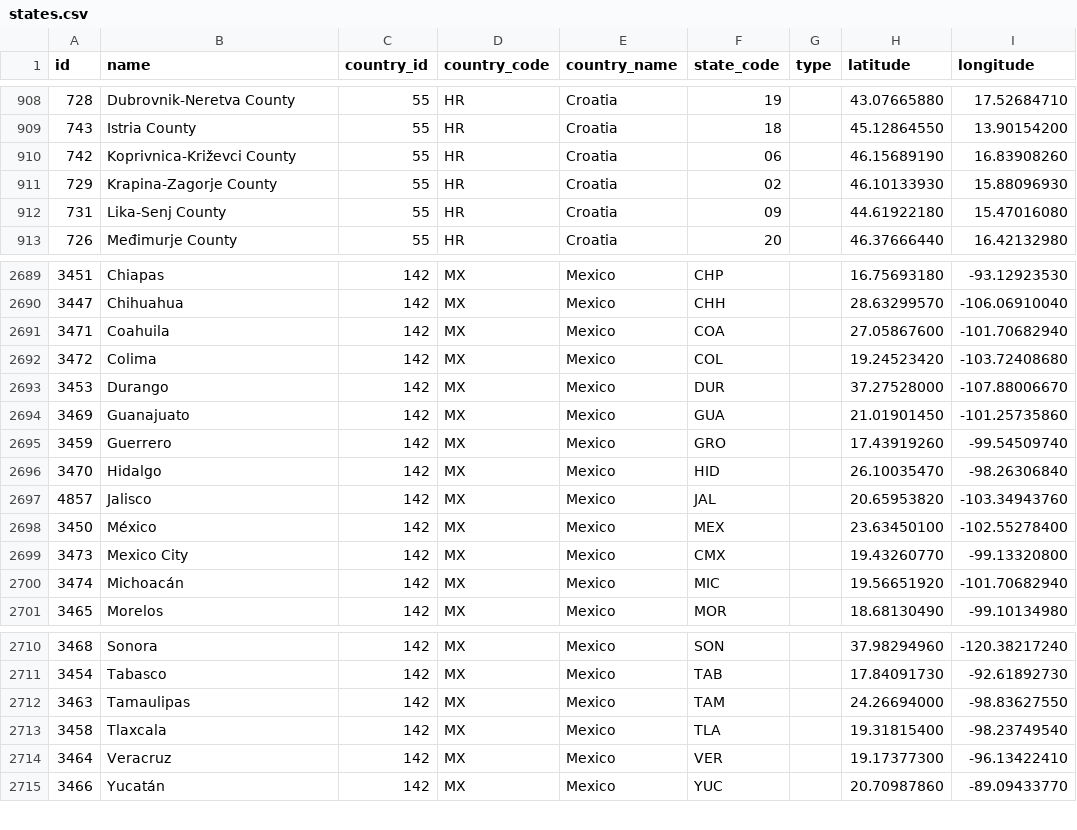
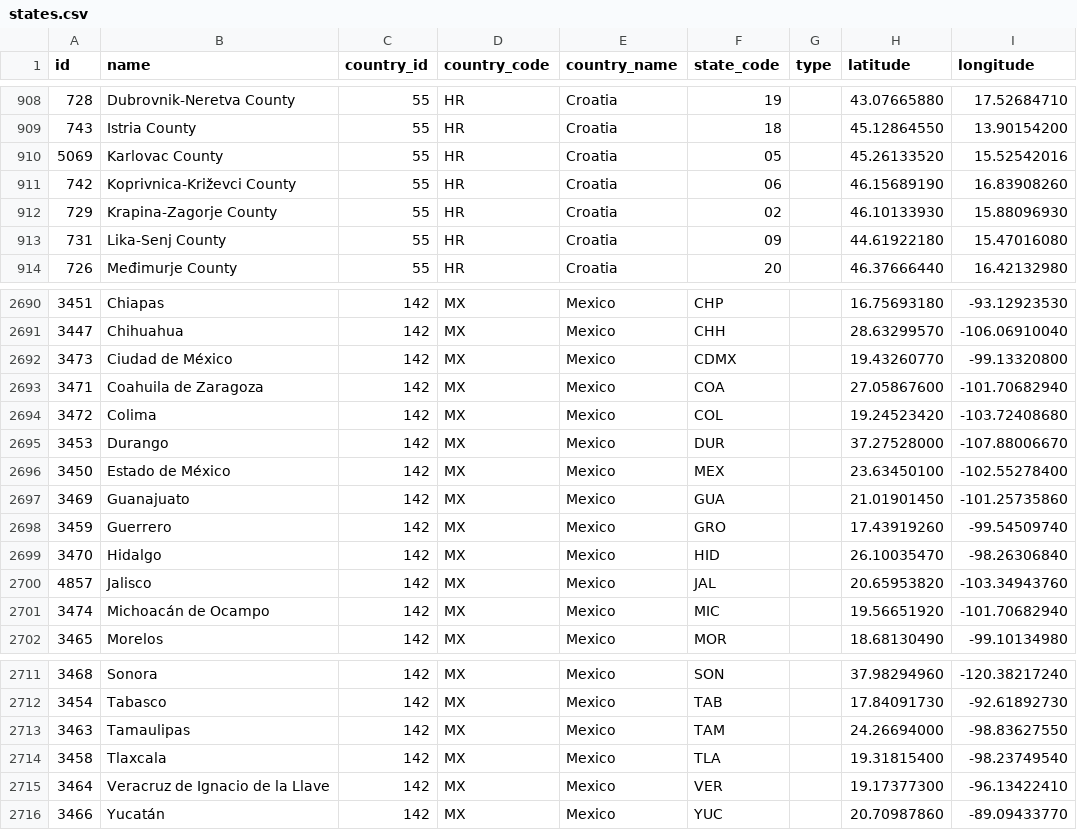
Before and after one commit to dr5hn/countries-states-cities-database, a CSV file: csv/states.csv, drawn as a sheet; only a part is shown, gaps mark what is left out.

```diff
--- a/csv/states.csv
+++ b/csv/states.csv
@@ -909,2 +909,3 @@ id,name,country_id,country_code,country_name,state_code,type,latitude,longitude
 743,"Istria County",55,HR,Croatia,18,,45.12864550,13.90154200
+5069,"Karlovac County",55,HR,Croatia,05,,45.26133520,15.52542016
 742,"Koprivnica-Križevci County",55,HR,Croatia,06,,46.15689190,16.83908260
@@ -2690,5 +2691,7 @@ id,name,country_id,country_code,country_name,state_code,type,latitude,longitude
 3447,Chihuahua,142,MX,Mexico,CHH,,28.63299570,-106.06910040
-3471,Coahuila,142,MX,Mexico,COA,,27.05867600,-101.70682940
+3473,"Ciudad de México",142,MX,Mexico,CDMX,,19.43260770,-99.13320800
+3471,"Coahuila de Zaragoza",142,MX,Mexico,COA,,27.05867600,-101.70682940
 3472,Colima,142,MX,Mexico,COL,,19.24523420,-103.72408680
 3453,Durango,142,MX,Mexico,DUR,,37.27528000,-107.88006670
+3450,"Estado de México",142,MX,Mexico,MEX,,23.63450100,-102.55278400
 3469,Guanajuato,142,MX,Mexico,GUA,,21.01901450,-101.25735860
@@ -2697,5 +2700,3 @@ id,name,country_id,country_code,country_name,state_code,type,latitude,longitude
 4857,Jalisco,142,MX,Mexico,JAL,,20.65953820,-103.34943760
-3450,México,142,MX,Mexico,MEX,,23.63450100,-102.55278400
-3473,"Mexico City",142,MX,Mexico,CMX,,19.43260770,-99.13320800
-3474,Michoacán,142,MX,Mexico,MIC,,19.56651920,-101.70682940
+3474,"Michoacán de Ocampo",142,MX,Mexico,MIC,,19.56651920,-101.70682940
 3465,Morelos,142,MX,Mexico,MOR,,18.68130490,-99.10134980
@@ -2713,3 +2714,3 @@ id,name,country_id,country_code,country_name,state_code,type,latitude,longitude
 3458,Tlaxcala,142,MX,Mexico,TLA,,19.31815400,-98.23749540
-3464,Veracruz,142,MX,Mexico,VER,,19.17377300,-96.13422410
+3464,"Veracruz de Ignacio de la Llave",142,MX,Mexico,VER,,19.17377300,-96.13422410
 3466,Yucatán,142,MX,Mexico,YUC,,20.70987860,-89.09433770
```
Also changed, not shown: 23 other files.
